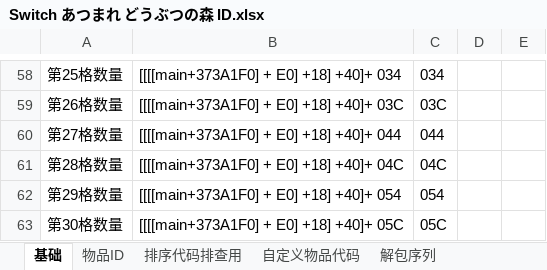
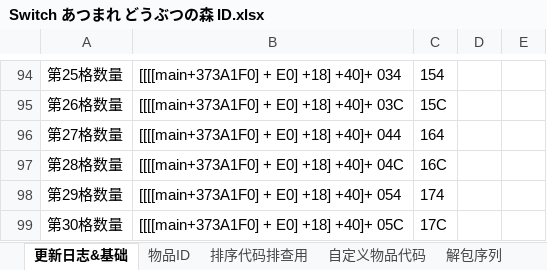
Before and after one commit to Ruimusume/ACNHID, an Excel workbook: Switch あつまれ どうぶつの森 ID.xlsx, sheet 更新日志&基础, drawn as a sheet; only a part is shown, gaps mark what is left out; values as stored, in another font and other column widths than the file's, no borders; addresses are those after the commit; the diff covers the shown part only; the diff names each change by its address in the sheet, - before the commit and + after, or states it on an @@ line.

```diff
--- a/Switch あつまれ どうぶつの森 ID.xlsx (sheet 更新日志&基础)
+++ b/Switch あつまれ どうぶつの森 ID.xlsx (sheet 更新日志&基础)
-sheet tab: 基础
+sheet tab: 更新日志&基础
-C94: 034
+C94: 154
-C95: 03C
+C95: 15C
-C96: 044
+C96: 164
-C97: 04C
+C97: 16C
-C98: 054
+C98: 174
-C99: 05C
+C99: 17C
```
Also changed, not shown: 36 added rows, 47 edited cells, cell formats and merged cells elsewhere in this sheet, sheet 自定义物品代码.
